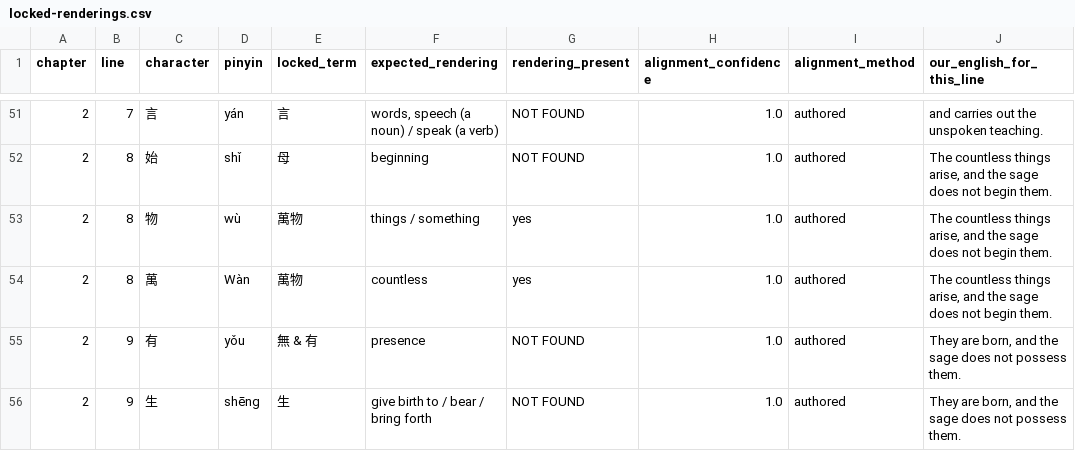
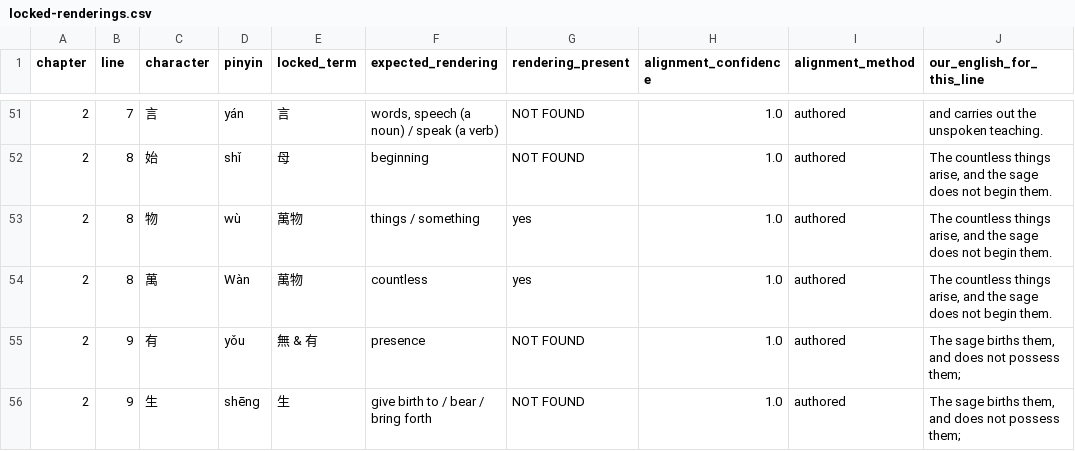
Before and after one commit to opencosmos-ai/taoteching, a CSV file: data/locked-renderings.csv, drawn as a sheet; only a part is shown, gaps mark what is left out; the diff covers the shown part only.

```diff
--- a/data/locked-renderings.csv
+++ b/data/locked-renderings.csv
@@ -54,3 +54,3 @@ chapter,line,character,pinyin,locked_term,expected_rendering,rendering_present,a
 2,8,萬,Wàn,萬物,countless,yes,1.0,authored,"The countless things arise, and the sage does not begin them."
-2,9,有,yǒu,無 & 有,presence,NOT FOUND,1.0,authored,"They are born, and the sage does not possess them."
-2,9,生,shēng,生,give birth to / bear / bring forth,NOT FOUND,1.0,authored,"They are born, and the sage does not possess them."
+2,9,有,yǒu,無 & 有,presence,NOT FOUND,1.0,authored,"The sage births them, and does not possess them;"
+2,9,生,shēng,生,give birth to / bear / bring forth,NOT FOUND,1.0,authored,"The sage births them, and does not possess them;"
```
Also changed, not shown: 15 edited cells elsewhere in this file, data/chapters.csv, data/commentary.csv, 16 other files.
